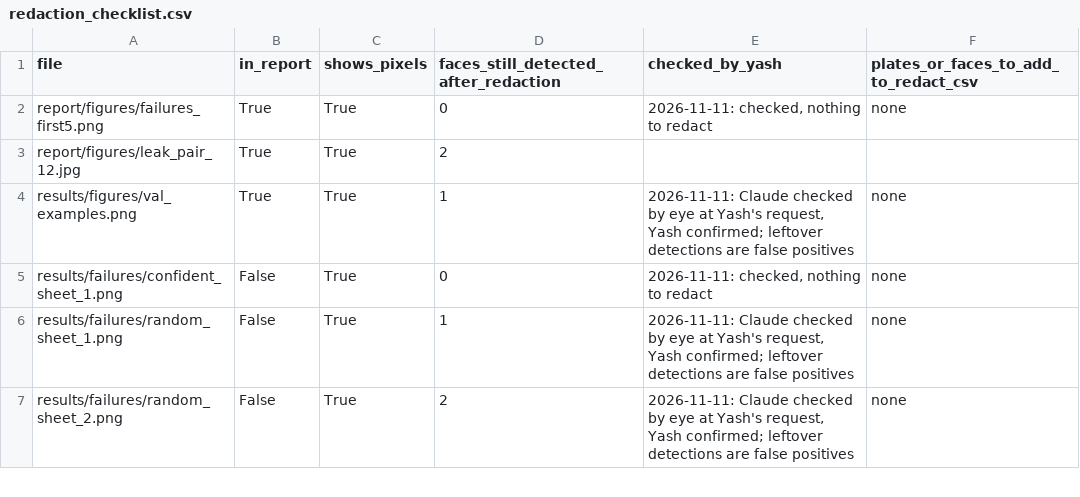
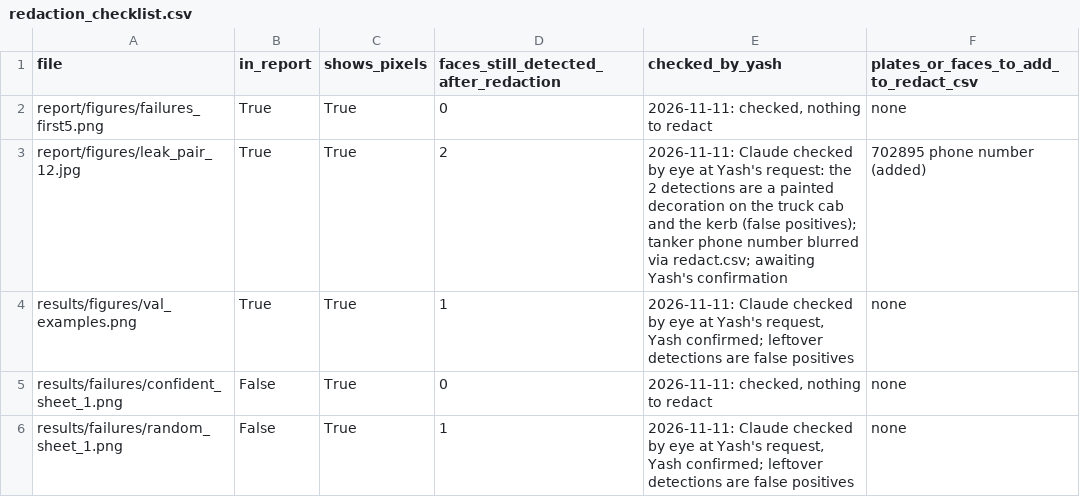
Before and after one commit to YashRenwa/uvh26-clip-zeroshot, a CSV file: results/redaction_checklist.csv, drawn as a sheet; only a part is shown; the shorter side is filled out with more unchanged rows.

```diff
--- a/results/redaction_checklist.csv
+++ b/results/redaction_checklist.csv
@@ -2,3 +2,3 @@ file,in_report,shows_pixels,faces_still_detected_after_redaction,checked_by_yash
 report/figures/failures_first5.png,True,True,0,"2026-11-11: checked, nothing to redact",none
-report/figures/leak_pair_12.jpg,True,True,2,,
+report/figures/leak_pair_12.jpg,True,True,2,2026-11-11: Claude checked by eye at Yash's request: the 2 detections are a painted decoration on the truck cab and the kerb (false positives); tanker phone number blurred via redact.csv; awaiting Yash's confirmation,702895 phone number (added)
 results/figures/val_examples.png,True,True,1,"2026-11-11: Claude checked by eye at Yash's request, Yash confirmed; leftover detections are false positives",none
```
Also changed, not shown: 16 other files.
